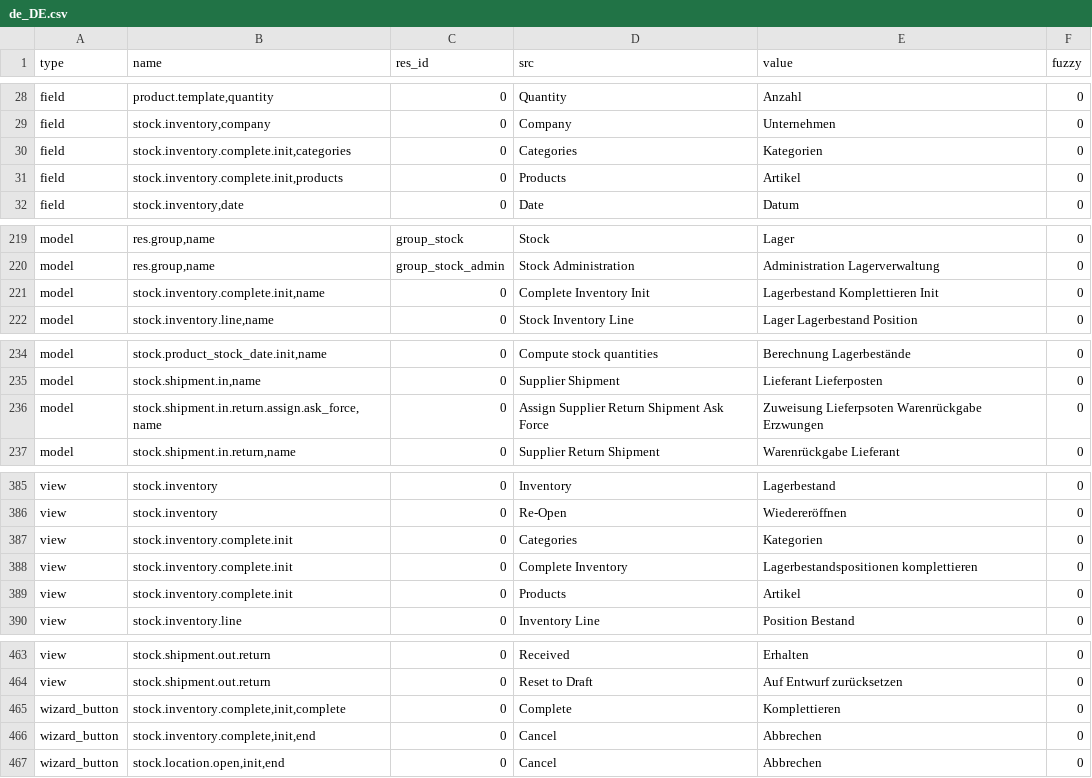
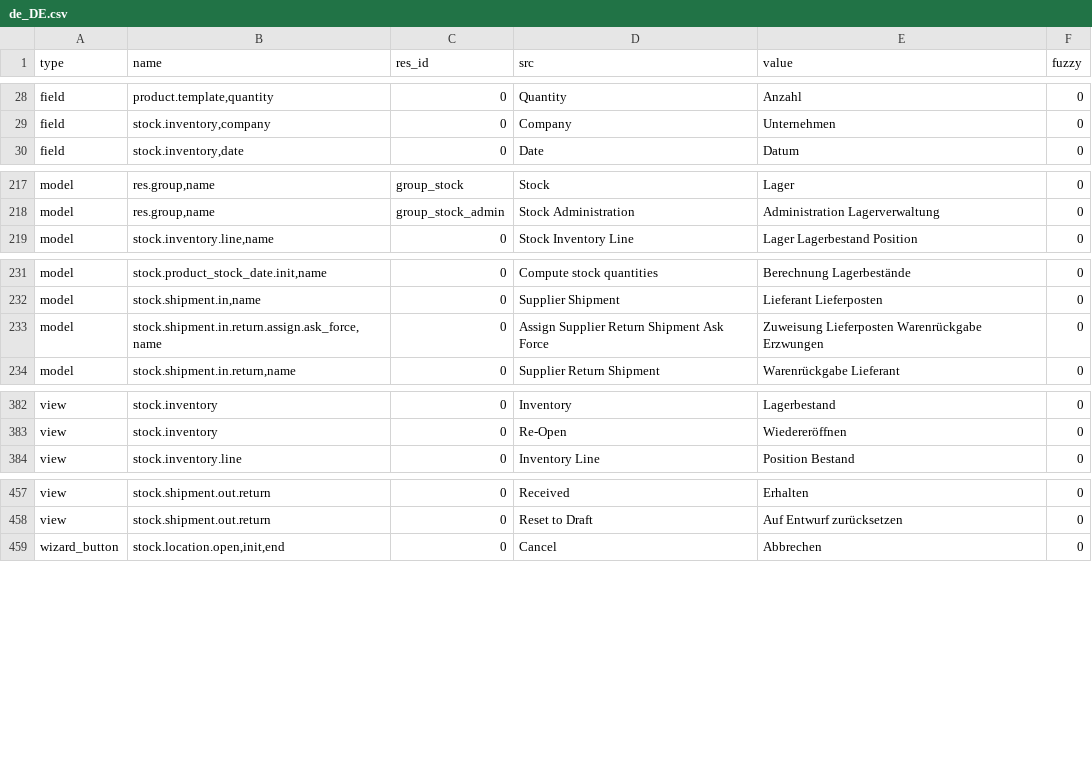
Before and after one commit to hiaselhans/stock, a CSV file: de_DE.csv, drawn as a sheet; only a part is shown, gaps mark what is left out.

Commit message:
Update translation for de_DE

```diff
--- a/de_DE.csv
+++ b/de_DE.csv
@@ -29,4 +29,2 @@ field,"product.template,quantity",0,Quantity,Anzahl,0
 field,"stock.inventory,company",0,Company,Unternehmen,0
-field,"stock.inventory.complete.init,categories",0,Categories,Kategorien,0
-field,"stock.inventory.complete.init,products",0,Products,Artikel,0
 field,"stock.inventory,date",0,Date,Datum,0
@@ -230,3 +228,2 @@ model,"res.group,name",group_stock,Stock,Lager,0
 model,"res.group,name",group_stock_admin,Stock Administration,Administration Lagerverwaltung,0
-model,"stock.inventory.complete.init,name",0,Complete Inventory Init,Lagerbestand Komplettieren Init,0
 model,"stock.inventory.line,name",0,Stock Inventory Line,Lager Lagerbestand Position,0
@@ -245,3 +242,3 @@ model,"stock.product_stock_date.init,name",0,Compute stock quantities,Berechnung
 model,"stock.shipment.in,name",0,Supplier Shipment,Lieferant Lieferposten,0
-model,"stock.shipment.in.return.assign.ask_force,name",0,Assign Supplier Return Shipment Ask Force,Zuweisung Lieferpsoten Warenrückgabe Erzwungen,0
+model,"stock.shipment.in.return.assign.ask_force,name",0,Assign Supplier Return Shipment Ask Force,Zuweisung Lieferposten Warenrückgabe Erzwungen,0
 model,"stock.shipment.in.return,name",0,Supplier Return Shipment,Warenrückgabe Lieferant,0
@@ -396,5 +393,2 @@ view,stock.inventory,0,Inventory,Lagerbestand,0
 view,stock.inventory,0,Re-Open,Wiedereröffnen,0
-view,stock.inventory.complete.init,0,Categories,Kategorien,0
-view,stock.inventory.complete.init,0,Complete Inventory,Lagerbestandspositionen komplettieren,0
-view,stock.inventory.complete.init,0,Products,Artikel,0
 view,stock.inventory.line,0,Inventory Line,Position Bestand,0
@@ -474,4 +468,2 @@ view,stock.shipment.out.return,0,Received,Erhalten,0
 view,stock.shipment.out.return,0,Reset to Draft,Auf Entwurf zurücksetzen,0
-wizard_button,"stock.inventory.complete,init,complete",0,Complete,Komplettieren,0
-wizard_button,"stock.inventory.complete,init,end",0,Cancel,Abbrechen,0
 wizard_button,"stock.location.open,init,end",0,Cancel,Abbrechen,0
```
